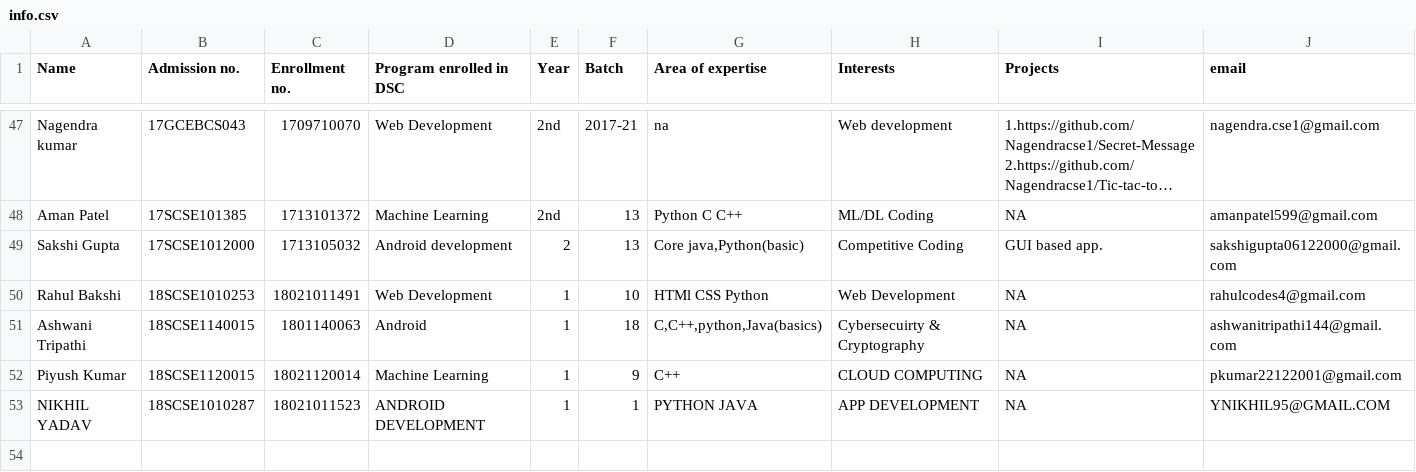
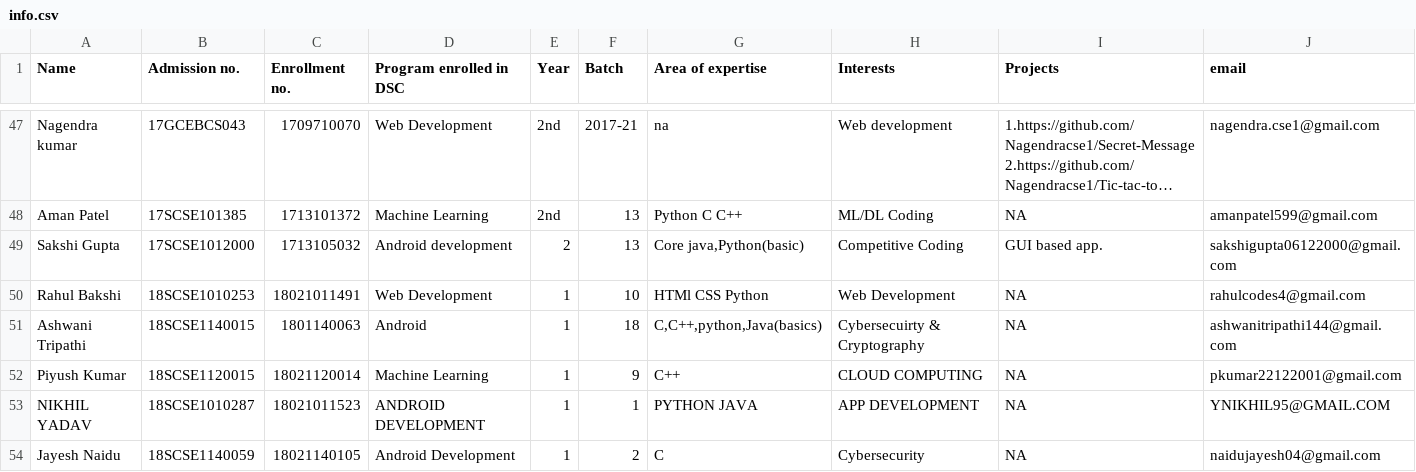
Before and after one commit to tanya3007/gitTest, a CSV file: info.csv, drawn as a sheet; only a part is shown, gaps mark what is left out; long unchanged cells end in …; rows hold the shown columns only; the diff names each change by its address in the sheet, - before the commit and + after, or states it on an @@ line.

Commit message:
Update info.csv

```diff
--- a/info.csv
+++ b/info.csv
+row 54: Jayesh Naidu | 18SCSE1140059 | 18021140105 | Android Development | 1 | 2 | C | Cybersecurity | NA | naidujayesh04@gmail.com
```
